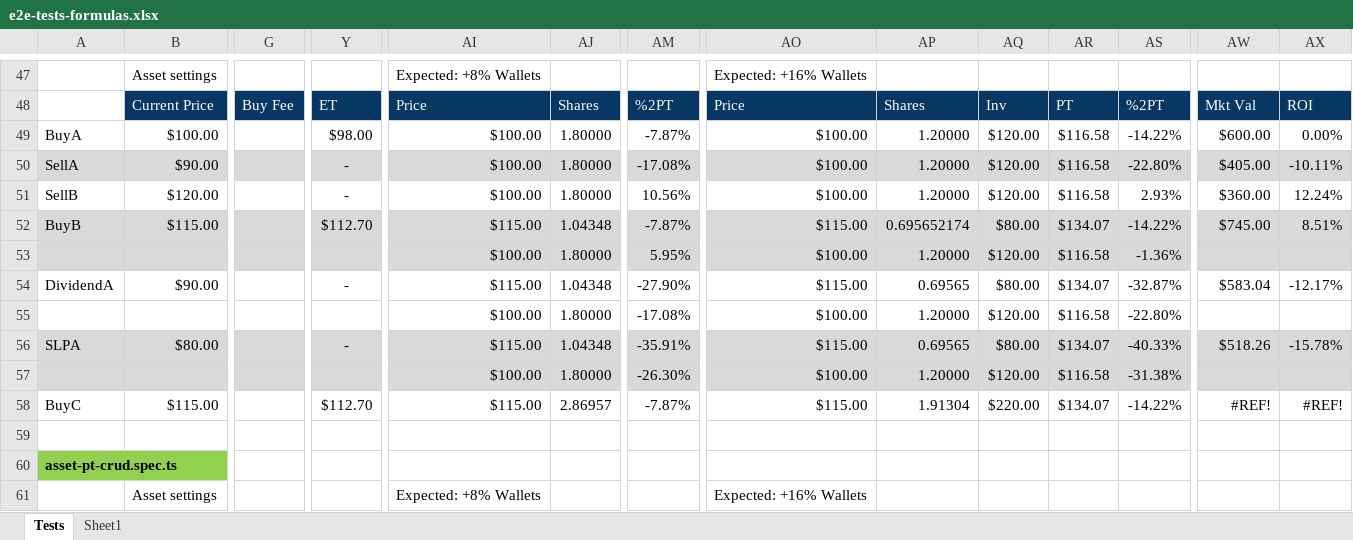
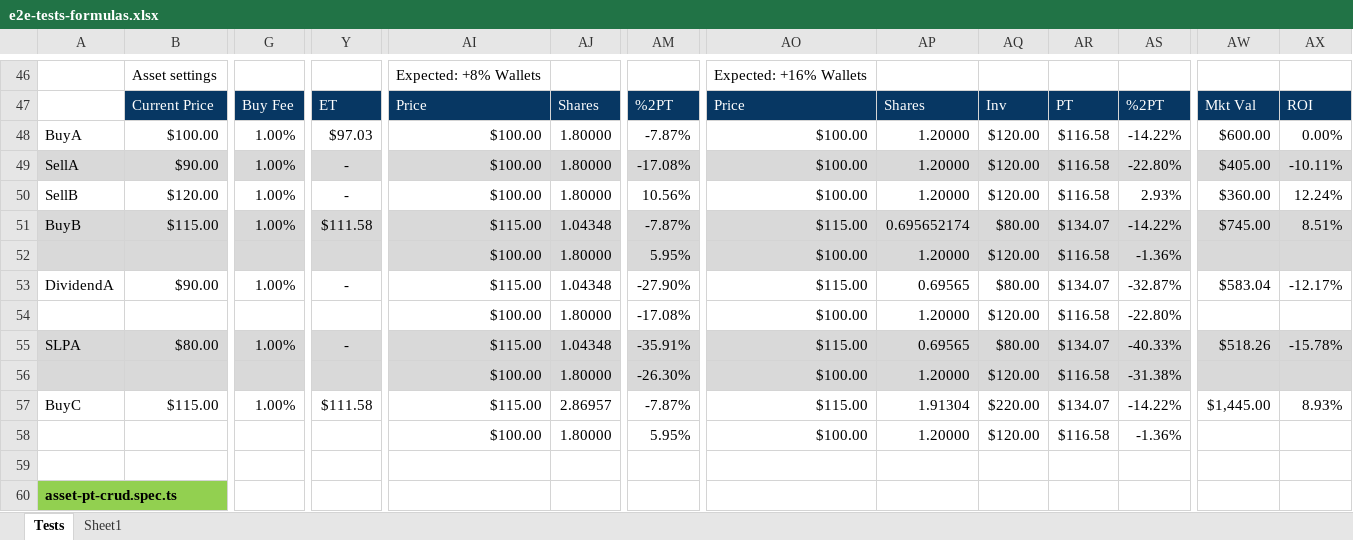
Before and after one commit to marinsarbulescu/stock-portfolio-tracker, an Excel workbook: e2e/e2e-tests-formulas.xlsx, sheet Tests, drawn as a sheet; only a part is shown, gaps mark what is left out; the shorter side is filled out with more unchanged rows; values as stored, in another font and other column widths than the file's, no borders; addresses are those after the commit; rows hold the shown columns only; the diff covers the shown part only; the diff names each change by its address in the sheet, - before the commit and + after, or states it on an @@ line.

```diff
--- a/e2e/e2e-tests-formulas.xlsx (sheet Tests)
+++ b/e2e/e2e-tests-formulas.xlsx (sheet Tests)
-G48:G51: (empty)
+G48:G51: 1.00%
-Y48: $98.00
+Y48: $97.03
-Y51: $112.70
+Y51: $111.58
-G53: (empty)
+G53: 1.00%
-G55: (empty)
+G55: 1.00%
-G57: (empty)
+G57: 1.00%
-Y57: $112.70
+Y57: $111.58
-AW57: #REF!
+AW57: $1,445.00
-AX57: #REF!
+AX57: 8.93%
+row 58:  |  |  |  | $100.00 | 1.80000 | 5.95% | $100.00 | 1.20000 | $120.00 | $116.58 | -1.36%
```
Also changed, not shown: 2 added rows, 3 removed rows, 1 moved row, 14 edited cells and cell formats elsewhere in this sheet, formulas that keep their value, 1 other file.
